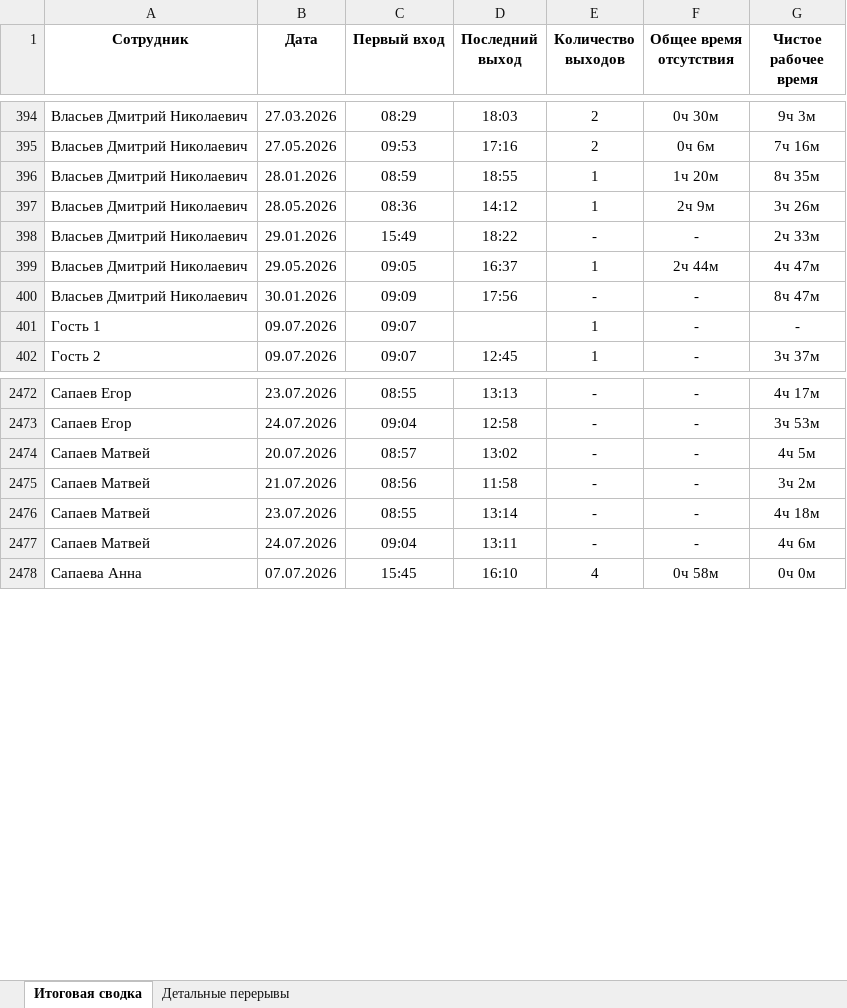
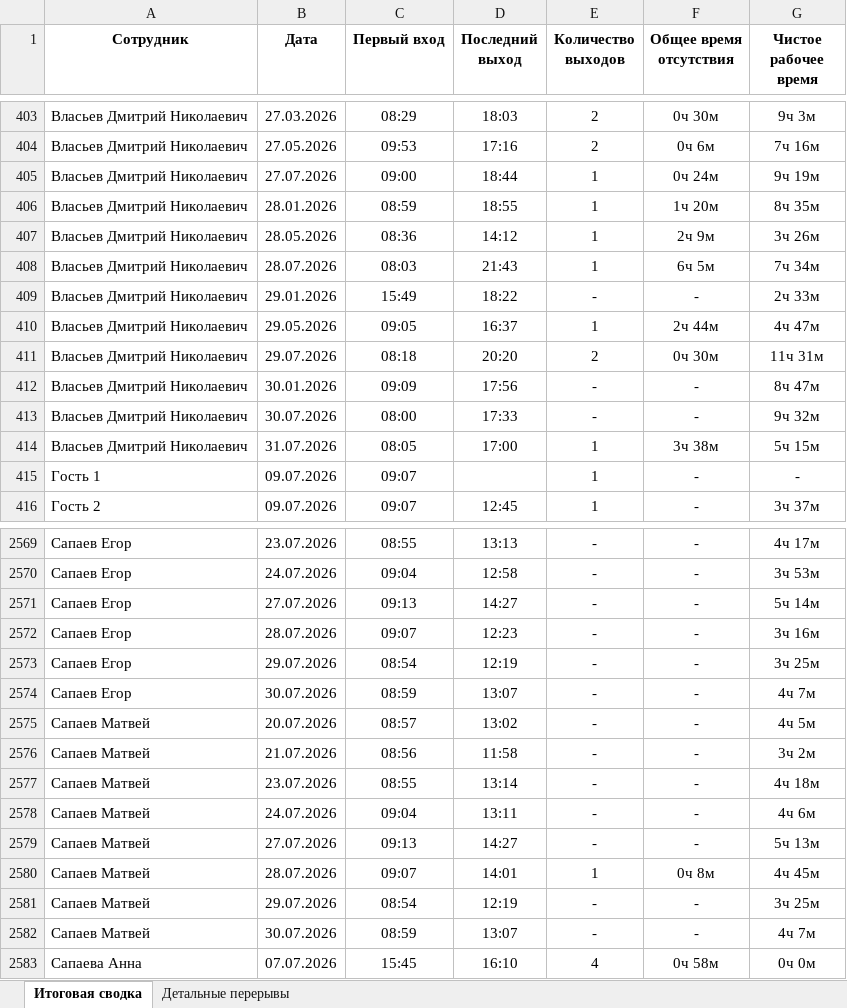
Before and after one commit to genji1451/scud, an Excel workbook: breaks_report.xlsx, sheet Итоговая сводка, drawn as a sheet; only a part is shown, gaps mark what is left out; values as stored, in another font and other column widths than the file's, no borders; the diff covers the shown part only; the diff names each change by its address in the sheet, - before the commit and + after, or states it on an @@ line.

```diff
--- a/breaks_report.xlsx (sheet Итоговая сводка)
+++ b/breaks_report.xlsx (sheet Итоговая сводка)
+row 405: Власьев Дмитрий Николаевич | 27.07.2026 | 09:00 | 18:44 | 1 | 0ч 24м | 9ч 19м
+row 408: Власьев Дмитрий Николаевич | 28.07.2026 | 08:03 | 21:43 | 1 | 6ч 5м | 7ч 34м
+row 411: Власьев Дмитрий Николаевич | 29.07.2026 | 08:18 | 20:20 | 2 | 0ч 30м | 11ч 31м
+row 413: Власьев Дмитрий Николаевич | 30.07.2026 | 08:00 | 17:33 | - | - | 9ч 32м
+row 414: Власьев Дмитрий Николаевич | 31.07.2026 | 08:05 | 17:00 | 1 | 3ч 38м | 5ч 15м
+row 2571: Сапаев Егор | 27.07.2026 | 09:13 | 14:27 | - | - | 5ч 14м
+row 2572: Сапаев Егор | 28.07.2026 | 09:07 | 12:23 | - | - | 3ч 16м
+row 2573: Сапаев Егор | 29.07.2026 | 08:54 | 12:19 | - | - | 3ч 25м
+row 2574: Сапаев Егор | 30.07.2026 | 08:59 | 13:07 | - | - | 4ч 7м
+row 2579: Сапаев Матвей | 27.07.2026 | 09:13 | 14:27 | - | - | 5ч 13м
+row 2580: Сапаев Матвей | 28.07.2026 | 09:07 | 14:01 | 1 | 0ч 8м | 4ч 45м
+row 2581: Сапаев Матвей | 29.07.2026 | 08:54 | 12:19 | - | - | 3ч 25м
+row 2582: Сапаев Матвей | 30.07.2026 | 08:59 | 13:07 | - | - | 4ч 7м
```
Also changed, not shown: 147 added rows elsewhere in this sheet, sheet Детальные перерывы, 4 other files.
